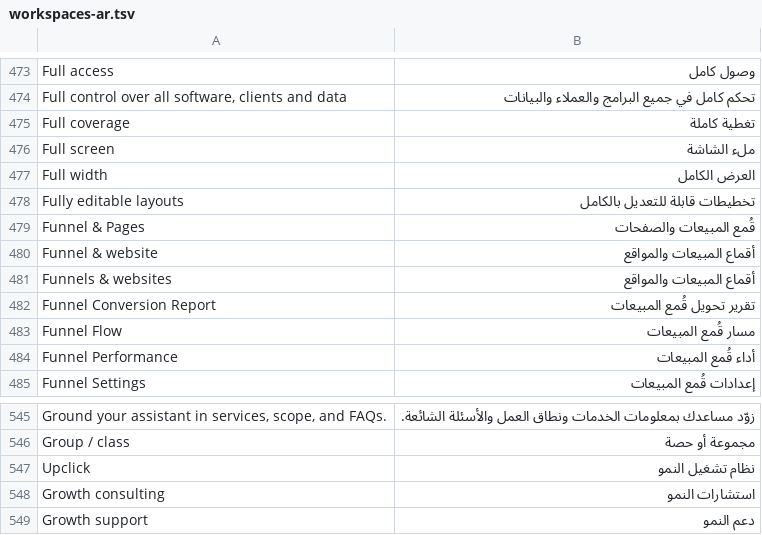
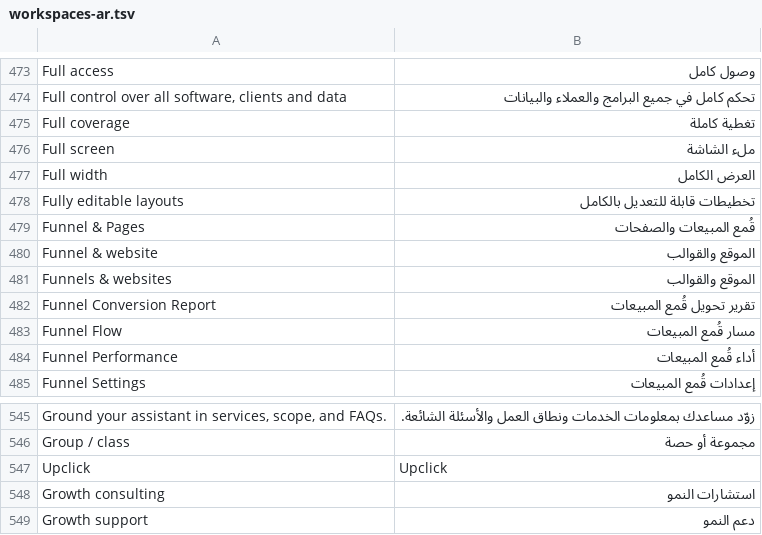
Before and after one commit to technicalsuppoortt-a11y/gos-app, a TSV file: src/i18n/locales/workspaces-ar.tsv, drawn as a sheet; only a part is shown, gaps mark what is left out.

```diff
--- a/src/i18n/locales/workspaces-ar.tsv
+++ b/src/i18n/locales/workspaces-ar.tsv
@@ -479,4 +479,4 @@ Fully editable layouts	تخطيطات قابلة للتعديل بالكامل
 Funnel & Pages	قُمع المبيعات والصفحات
-Funnel & website	أقماع المبيعات والمواقع
-Funnels & websites	أقماع المبيعات والمواقع
+Funnel & website	الموقع والقوالب
+Funnels & websites	الموقع والقوالب
 Funnel Conversion Report	تقرير تحويل قُمع المبيعات
@@ -546,3 +546,3 @@ Ground your assistant in services, scope, and FAQs.	زوّد مساعدك بمع
 Group / class	مجموعة أو حصة
-Upclick	نظام تشغيل النمو
+Upclick	Upclick
 Growth consulting	استشارات النمو
```
Also changed, not shown: src/i18n/locales/controls-ar.tsv, src/i18n/locales/display-ar.tsv, 50 other files.
